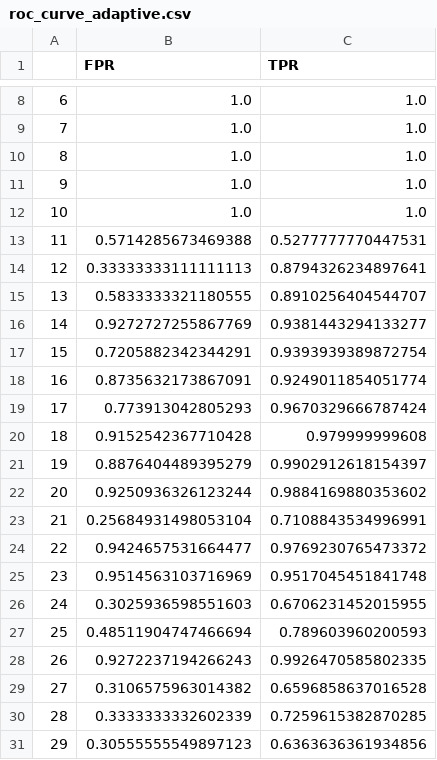
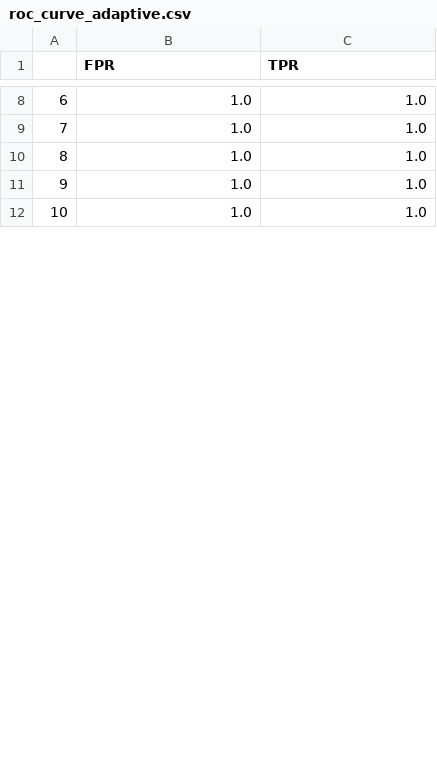
Before and after one commit to Varat7v2/adaptive-threshold, a CSV file: data/results_csv/roc_curve_adaptive.csv, drawn as a sheet; only a part is shown, gaps mark what is left out; removed rows and columns are numbered as before the commit, all else as after; the diff covers the shown part only; the diff names each change by its address in the sheet, - before the commit and + after, or states it on an @@ line.

```diff
--- a/data/results_csv/roc_curve_adaptive.csv
+++ b/data/results_csv/roc_curve_adaptive.csv
-row 13: 11 | 0.5714285673469388 | 0.5277777770447531
-row 14: 12 | 0.33333333111111113 | 0.8794326234897641
-row 15: 13 | 0.5833333321180555 | 0.8910256404544707
-row 16: 14 | 0.9272727255867769 | 0.9381443294133277
-row 17: 15 | 0.7205882342344291 | 0.9393939389872754
-row 18: 16 | 0.8735632173867091 | 0.9249011854051774
-row 19: 17 | 0.773913042805293 | 0.9670329666787424
-row 20: 18 | 0.9152542367710428 | 0.979999999608
-row 21: 19 | 0.8876404489395279 | 0.9902912618154397
-row 22: 20 | 0.9250936326123244 | 0.9884169880353602
-row 23: 21 | 0.25684931498053104 | 0.7108843534996991
-row 24: 22 | 0.9424657531664477 | 0.9769230765473372
-row 25: 23 | 0.9514563103716969 | 0.9517045451841748
-row 26: 24 | 0.3025936598551603 | 0.6706231452015955
-row 27: 25 | 0.48511904747466694 | 0.789603960200593
-row 28: 26 | 0.9272237194266243 | 0.9926470585802335
-row 29: 27 | 0.3106575963014382 | 0.6596858637016528
-row 30: 28 | 0.3333333332602339 | 0.7259615382870285
-row 31: 29 | 0.30555555549897123 | 0.6363636361934856
```
Also changed, not shown: 4 added rows and 30 removed rows elsewhere in this file, data/results_csv/adaptive_threshold.csv, data/results_csv/fixed_threshold_2.csv, 25 other files.
